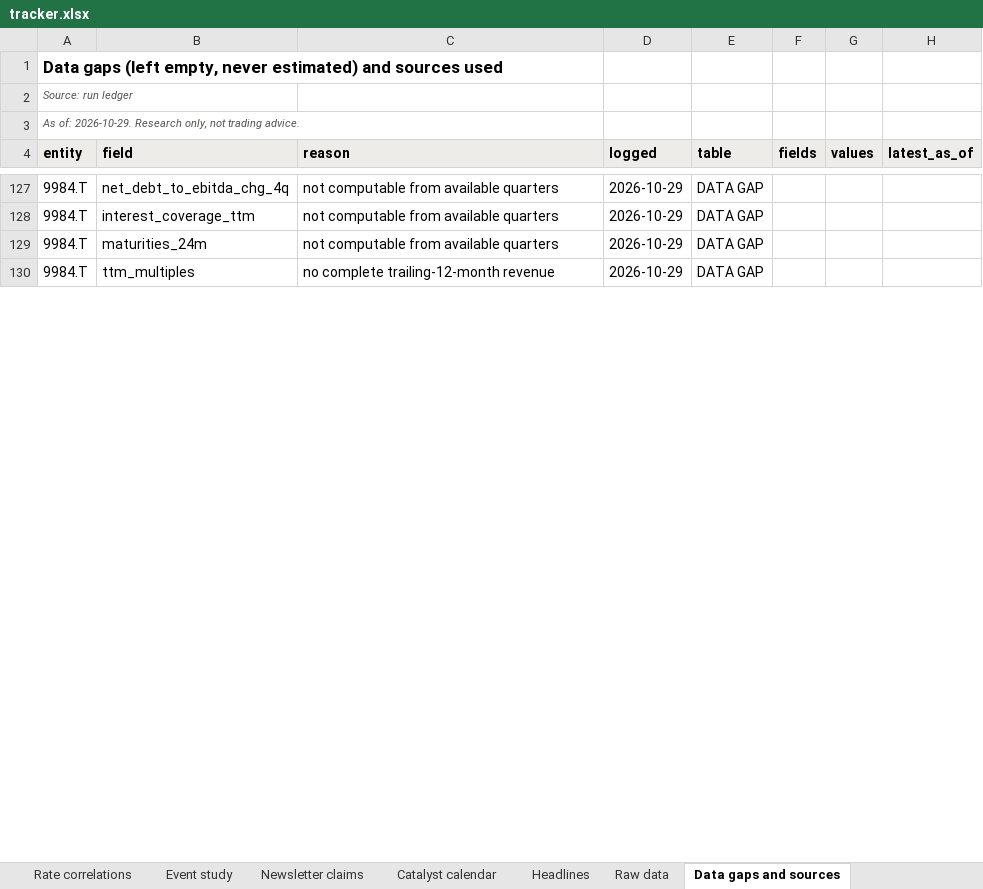
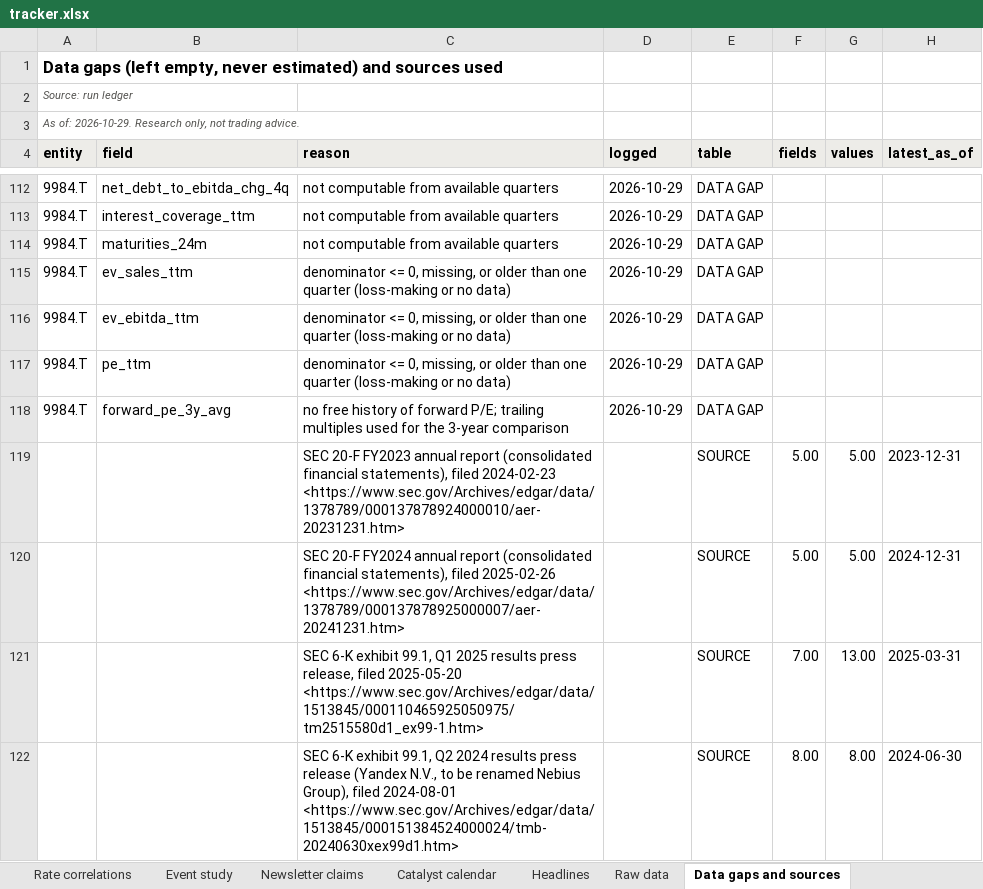
Before and after one commit to sweetbabyjaysus/wheredalootat, an Excel workbook: investment_tracker/tracker.xlsx, sheet Data gaps and sources, drawn as a sheet; only a part is shown, gaps mark what is left out; values as stored, in another font and other column widths than the file's, no borders; addresses are those after the commit; the diff covers the shown part only; the diff names each change by its address in the sheet, - before the commit and + after, or states it on an @@ line.

```diff
--- a/investment_tracker/tracker.xlsx (sheet Data gaps and sources)
+++ b/investment_tracker/tracker.xlsx (sheet Data gaps and sources)
+row 115: 9984.T | ev_sales_ttm | denominator <= 0, missing, or older than one quarter (loss-making or no data) | 2026-10-29 | DATA GAP
+row 116: 9984.T | ev_ebitda_ttm | denominator <= 0, missing, or older than one quarter (loss-making or no data) | 2026-10-29 | DATA GAP
-B117 (field): ttm_multiples
+B117 (field): pe_ttm
-C117 (reason): no complete trailing-12-month revenue
+C117 (reason): denominator <= 0, missing, or older than one quarter (loss-making or no data)
+row 118: 9984.T | forward_pe_3y_avg | no free history of forward P/E; trailing multiples used for the 3-year comparison | 2026-10-29 | DATA GAP
+row 119:  |  | SEC 20-F FY2023 annual report (consolidated financial statements), filed 2024-02-23 <https://www.sec.gov/Archives/edgar/data/1378789/000137878924000010/aer-20231231.htm> |  | SOURCE | 5.00 | 5.00 | 2023-12-31
+row 120:  |  | SEC 20-F FY2024 annual report (consolidated financial statements), filed 2025-02-26 <https://www.sec.gov/Archives/edgar/data/1378789/000137878925000007/aer-20241231.htm> |  | SOURCE | 5.00 | 5.00 | 2024-12-31
+row 121:  |  | SEC 6-K exhibit 99.1, Q1 2025 results press release, filed 2025-05-20 <https://www.sec.gov/Archives/edgar/data/1513845/000110465925050975/tm2515580d1_ex99-1.htm> |  | SOURCE | 7.00 | 13.00 | 2025-03-31
+row 122:  |  | SEC 6-K exhibit 99.1, Q2 2024 results press release (Yandex N.V., to be renamed Nebius Group), filed 2024-08-01 <https://www.sec.gov/Archives/edgar/data/1513845/000151384524000024/tmb-20240630xex99d1.htm> |  | SOURCE | 8.00 | 8.00 | 2024-06-30
```
Also changed, not shown: 59 added rows, 17 removed rows and 49 edited cells elsewhere in this sheet, sheet Raw data, sheet Trends, sheet Companies, sheet Group comparison, sheet Hypothesis scorecard, sheet Summary, 8 other files.
